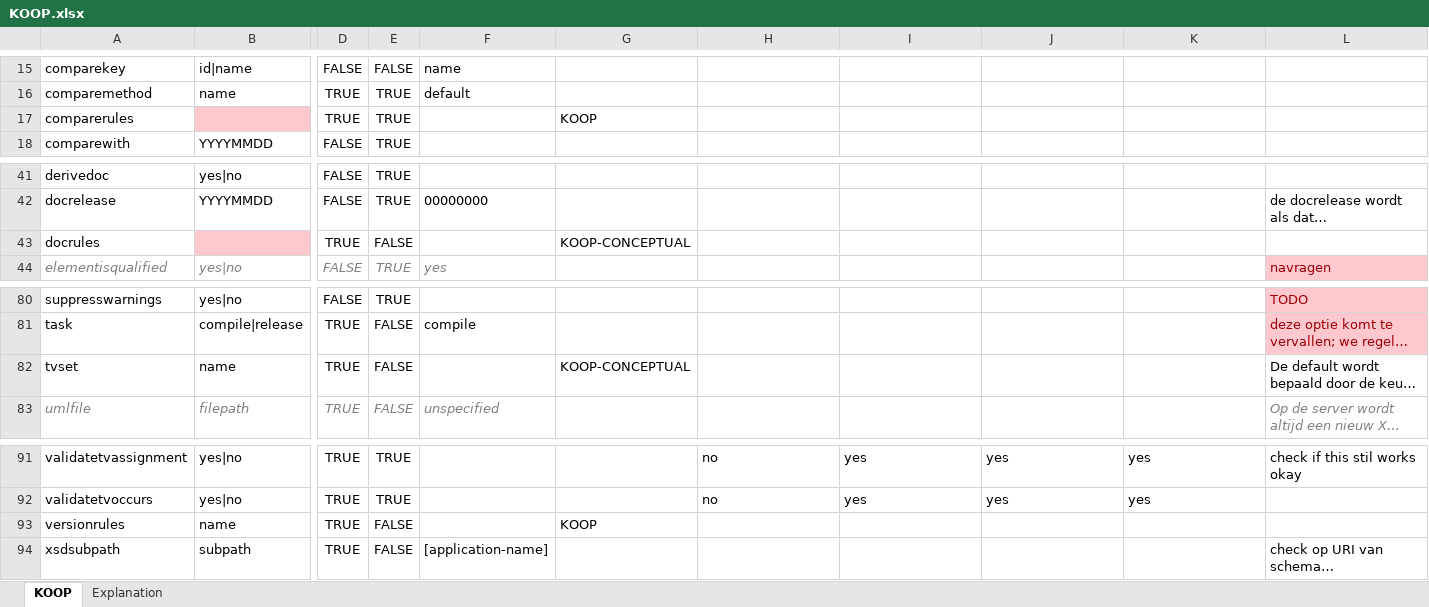
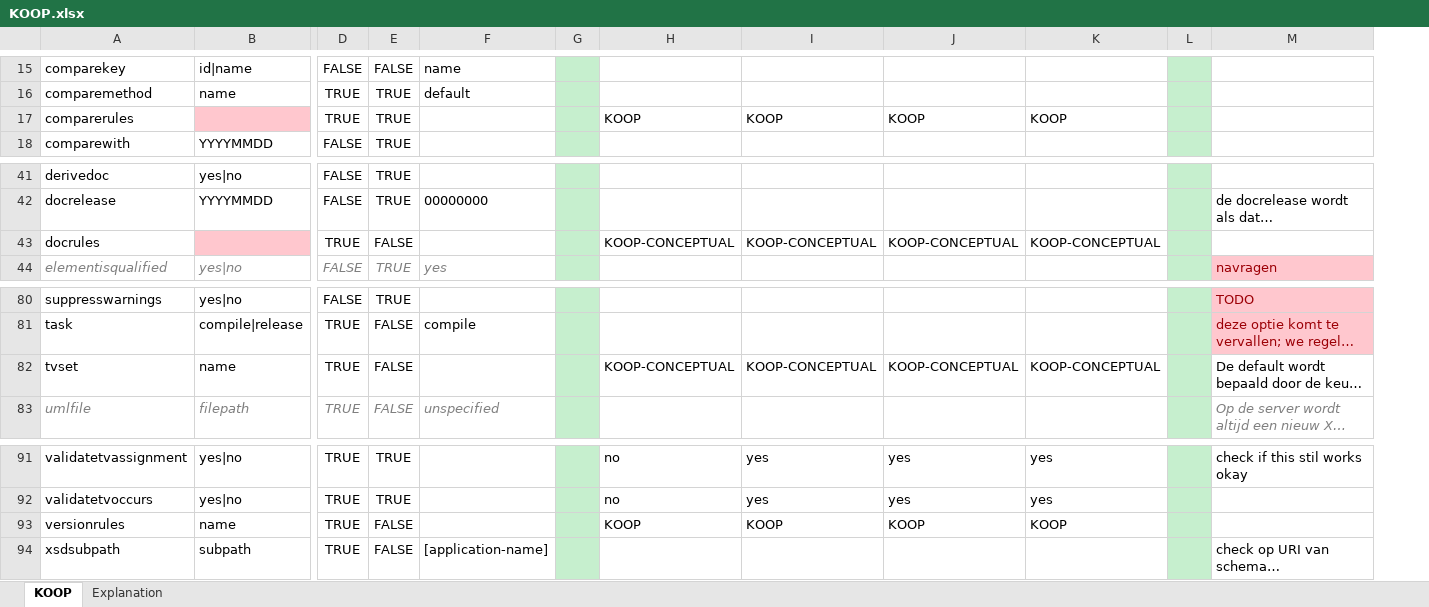
Before and after one commit to Imvertor/Imvertor-Maven, an Excel workbook: src/main/resources/input/KOOP/props/KOOP.xlsx, sheet KOOP, drawn as a sheet; only a part is shown, gaps mark what is left out; long unchanged cells end in …; values as stored, in another font and other column widths than the file's, no borders; removed rows and columns are numbered as before the commit, all else as after; the diff covers the shown part only; the diff names each change by its address in the sheet, - before the commit and + after, or states it on an @@ line.

```diff
--- a/src/main/resources/input/KOOP/props/KOOP.xlsx (sheet KOOP)
+++ b/src/main/resources/input/KOOP/props/KOOP.xlsx (sheet KOOP)
-column G, row 17: KOOP; row 43: KOOP-CONCEPTUAL; row 82: KOOP-CONCEPTUAL; row 93: KOOP
+column G, empty
+column L, empty
-H17: (empty)
+H17: KOOP
-I17: (empty)
+I17: KOOP
-J17: (empty)
+J17: KOOP
-K17: (empty)
+K17: KOOP
-H43: (empty)
+H43: KOOP-CONCEPTUAL
-I43: (empty)
+I43: KOOP-CONCEPTUAL
-J43: (empty)
+J43: KOOP-CONCEPTUAL
-K43: (empty)
+K43: KOOP-CONCEPTUAL
-H82: (empty)
+H82: KOOP-CONCEPTUAL
-I82: (empty)
+I82: KOOP-CONCEPTUAL
-J82: (empty)
+J82: KOOP-CONCEPTUAL
-K82: (empty)
+K82: KOOP-CONCEPTUAL
-H93: (empty)
+H93: KOOP
-I93: (empty)
+I93: KOOP
-J93: (empty)
+J93: KOOP
-K93: (empty)
+K93: KOOP
```
Also changed, not shown: 1 added row, 1 removed row and 24 edited cells elsewhere in this sheet, src/main/resources/input/Kadaster/props/Kadaster.xlsx, 3 other files.
